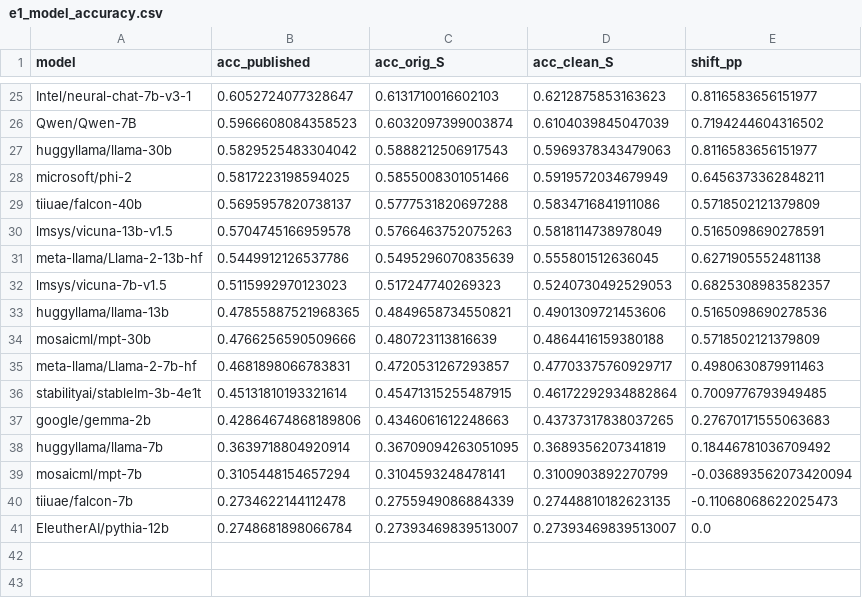
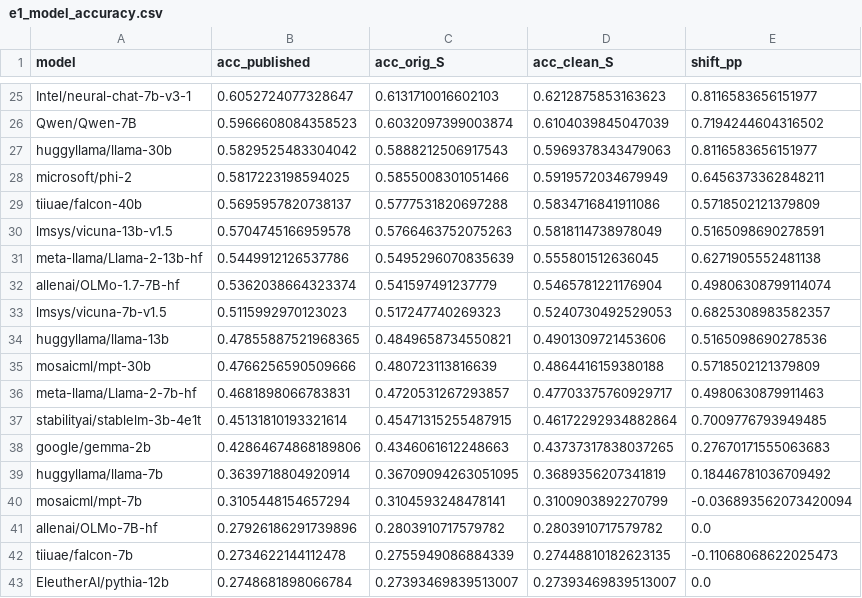
Before and after one commit to Pseudo-Lab/no-more-slops, a CSV file: tracks/auto-paper/projects/golden-label-error-decisions/results/e1_model_accuracy.csv, drawn as a sheet; only a part is shown, gaps mark what is left out.

```diff
--- a/tracks/auto-paper/projects/golden-label-error-decisions/results/e1_model_accuracy.csv
+++ b/tracks/auto-paper/projects/golden-label-error-decisions/results/e1_model_accuracy.csv
@@ -31,2 +31,3 @@ lmsys/vicuna-13b-v1.5,0.5704745166959578,0.5766463752075263,0.5818114738978049,0
 meta-llama/Llama-2-13b-hf,0.5449912126537786,0.5495296070835639,0.555801512636045,0.6271905552481138
+allenai/OLMo-1.7-7B-hf,0.5362038664323374,0.541597491237779,0.5465781221176904,0.49806308799114074
 lmsys/vicuna-7b-v1.5,0.5115992970123023,0.517247740269323,0.5240730492529053,0.6825308983582357
@@ -39,2 +40,3 @@ huggyllama/llama-7b,0.3639718804920914,0.36709094263051095,0.3689356207341819,0.
 mosaicml/mpt-7b,0.3105448154657294,0.3104593248478141,0.3100903892270799,-0.036893562073420094
+allenai/OLMo-7B-hf,0.27926186291739896,0.2803910717579782,0.2803910717579782,0.0
 tiiuae/falcon-7b,0.2734622144112478,0.2755949086884339,0.27448810182623135,-0.11068068622025473
```
Also changed, not shown: tracks/auto-paper/projects/golden-label-error-decisions/results/e1_flips.csv, tracks/auto-paper/projects/golden-label-error-decisions/results/e2_injection.csv, 16 other files.
